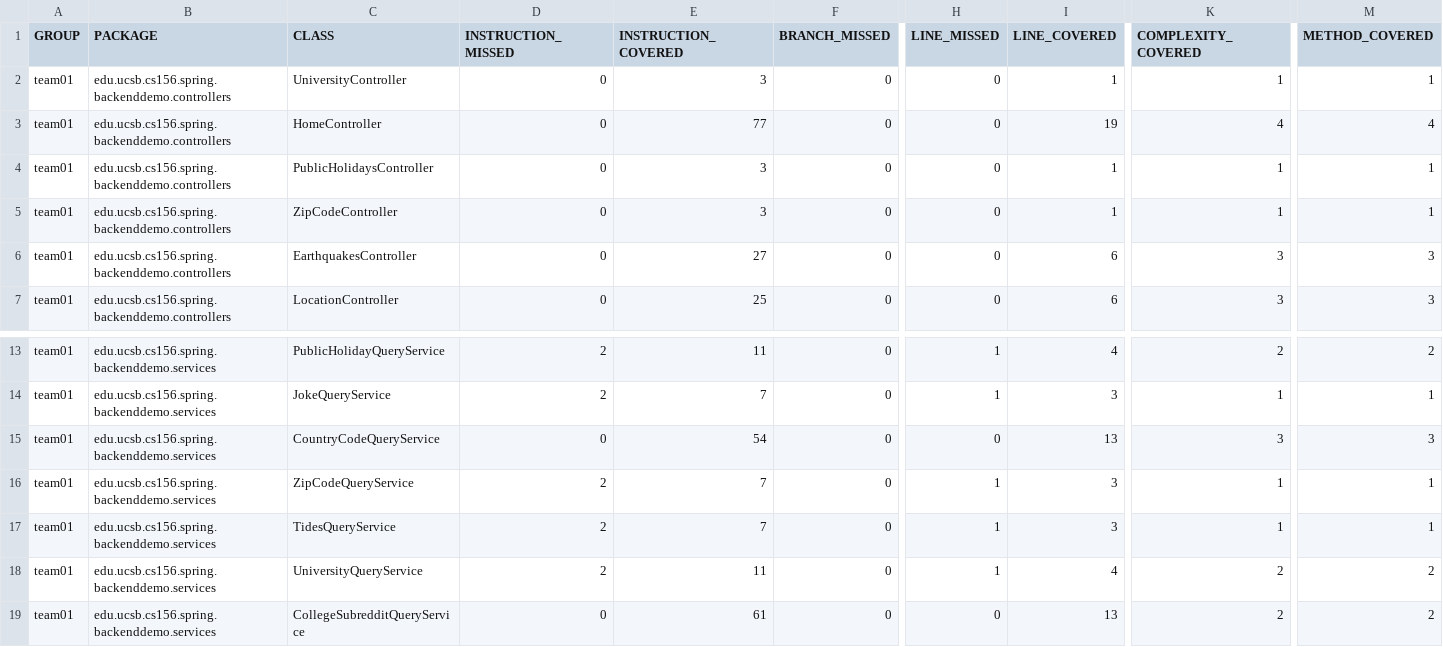
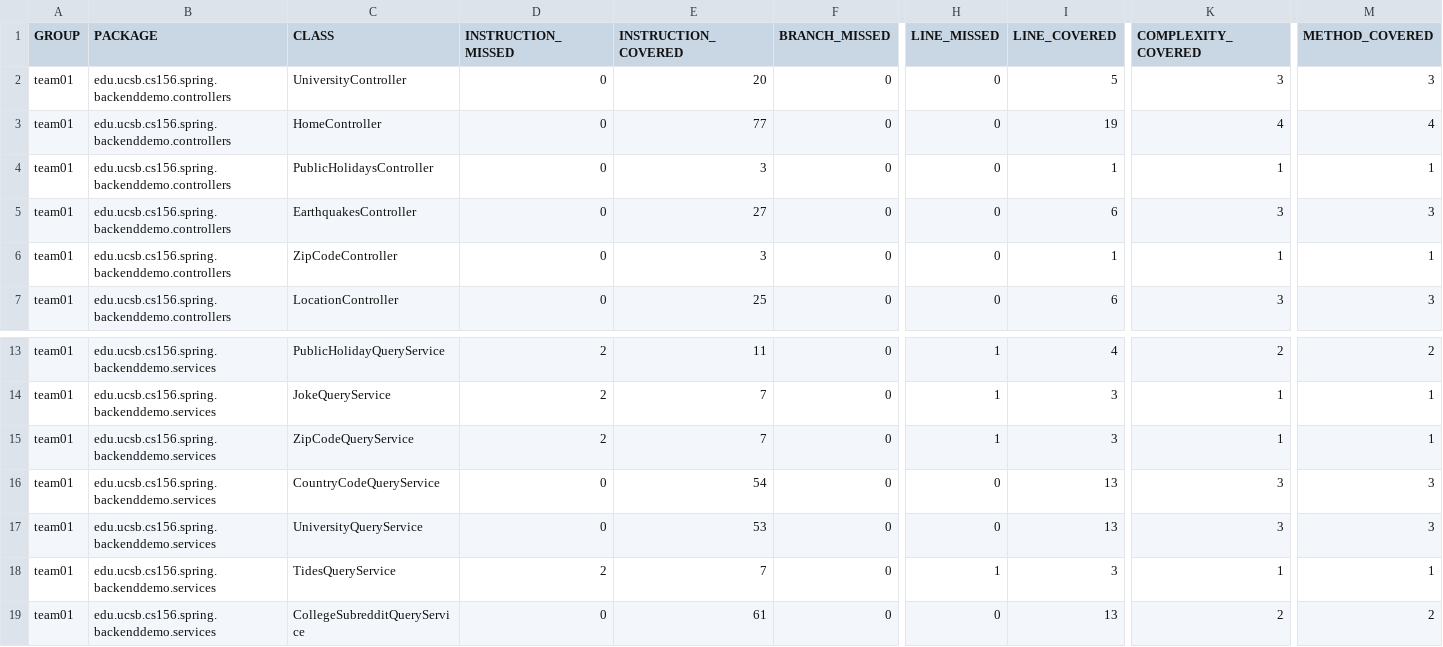
Before and after one commit to ucsb-cs156-w24/team01-w24-6pm-2, a CSV file: jacoco/jacoco.csv, drawn as a sheet; only a part is shown, gaps mark what is left out; removed rows and columns are numbered as before the commit, all else as after; rows hold the shown columns only; the diff names each change by its address in the sheet, - before the commit and + after, or states it on an @@ line.

Commit message:
Deploying to gh-pages from @ ucsb-cs156-w24/team01-w24-6pm-2@8c896403bb13a55c9f61e92ef0966ab4def9a3a7 🚀

```diff
--- a/jacoco/jacoco.csv
+++ b/jacoco/jacoco.csv
-E2 (INSTRUCTION_COVERED): 3
+E2 (INSTRUCTION_COVERED): 20
-I2 (LINE_COVERED): 1
+I2 (LINE_COVERED): 5
-K2 (COMPLEXITY_COVERED): 1
+K2 (COMPLEXITY_COVERED): 3
-M2 (METHOD_COVERED): 1
+M2 (METHOD_COVERED): 3
@@ row 6 moved to row 5: team01 @@
@@ row 16 moved to row 15: team01 @@
+row 17: team01 | edu.ucsb.cs156.spring.backenddemo.services | UniversityQueryService | 0 | 53 | 0 | 0 | 13 | 3 | 3
-row 18: team01 | edu.ucsb.cs156.spring.backenddemo.services | UniversityQueryService | 2 | 11 | 0 | 1 | 4 | 2 | 2
```
Also changed, not shown: 11 other files.
